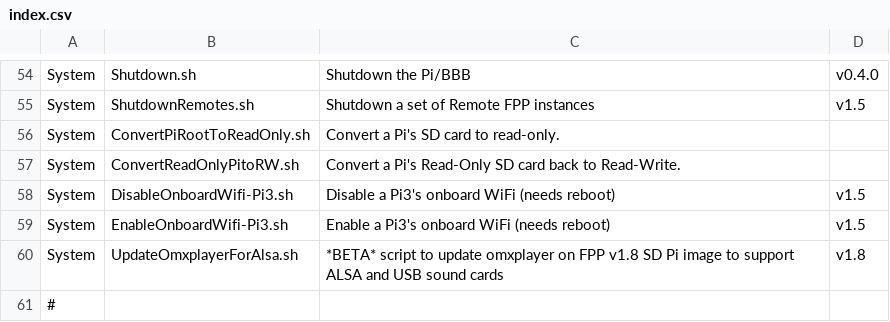
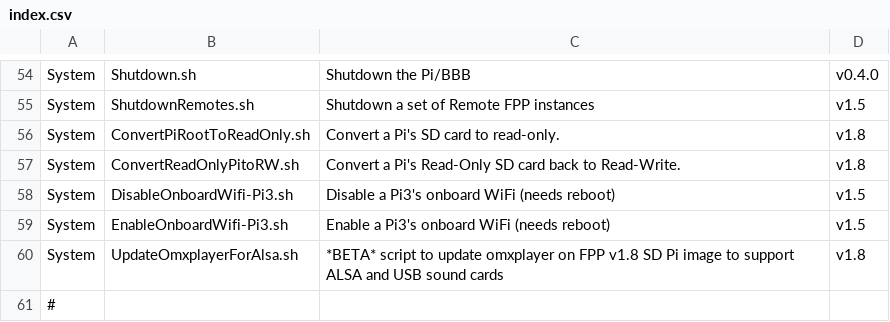
Before and after one commit to FalconChristmas/fpp-scripts, a CSV file: index.csv, drawn as a sheet; only a part is shown, gaps mark what is left out.

Commit message:
Update broken index.csv file after last commit

```diff
--- a/index.csv
+++ b/index.csv
@@ -55,4 +55,4 @@ System,Shutdown.sh,Shutdown the Pi/BBB,v0.4.0
 System,ShutdownRemotes.sh,Shutdown a set of Remote FPP instances,v1.5
-System,ConvertPiRootToReadOnly.sh,Convert a Pi's SD card to read-only.
-System,ConvertReadOnlyPitoRW.sh,Convert a Pi's Read-Only SD card back to Read-Write.
+System,ConvertPiRootToReadOnly.sh,Convert a Pi's SD card to read-only.,v1.8
+System,ConvertReadOnlyPitoRW.sh,Convert a Pi's Read-Only SD card back to Read-Write.,v1.8
 System,DisableOnboardWifi-Pi3.sh,Disable a Pi3's onboard WiFi (needs reboot),v1.5
```
